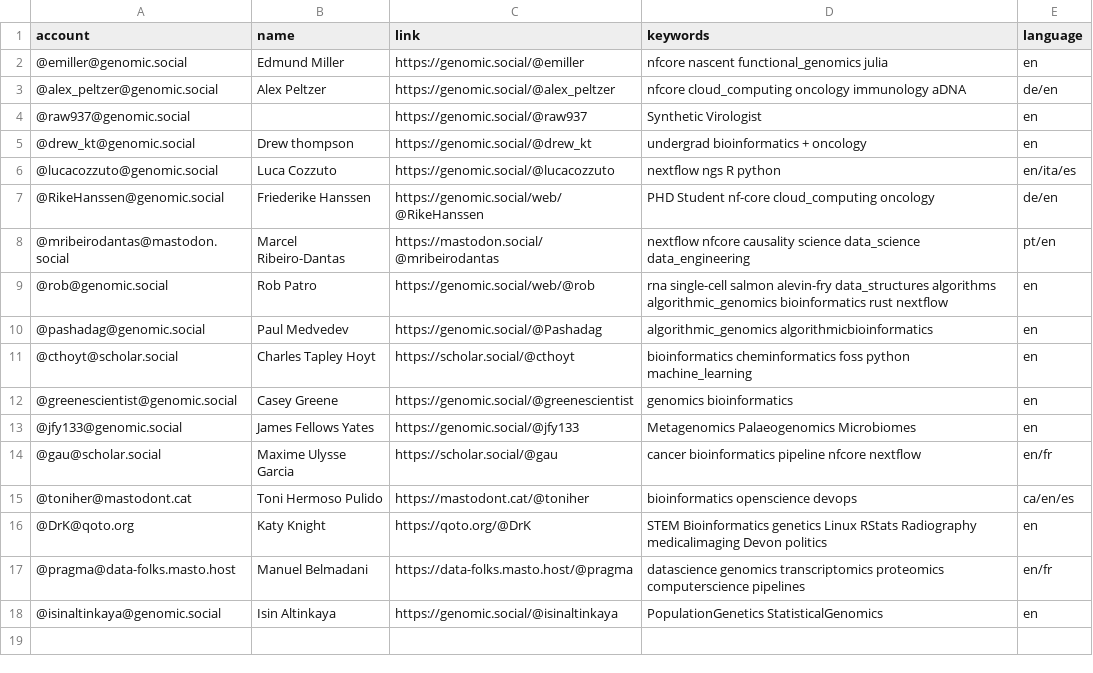
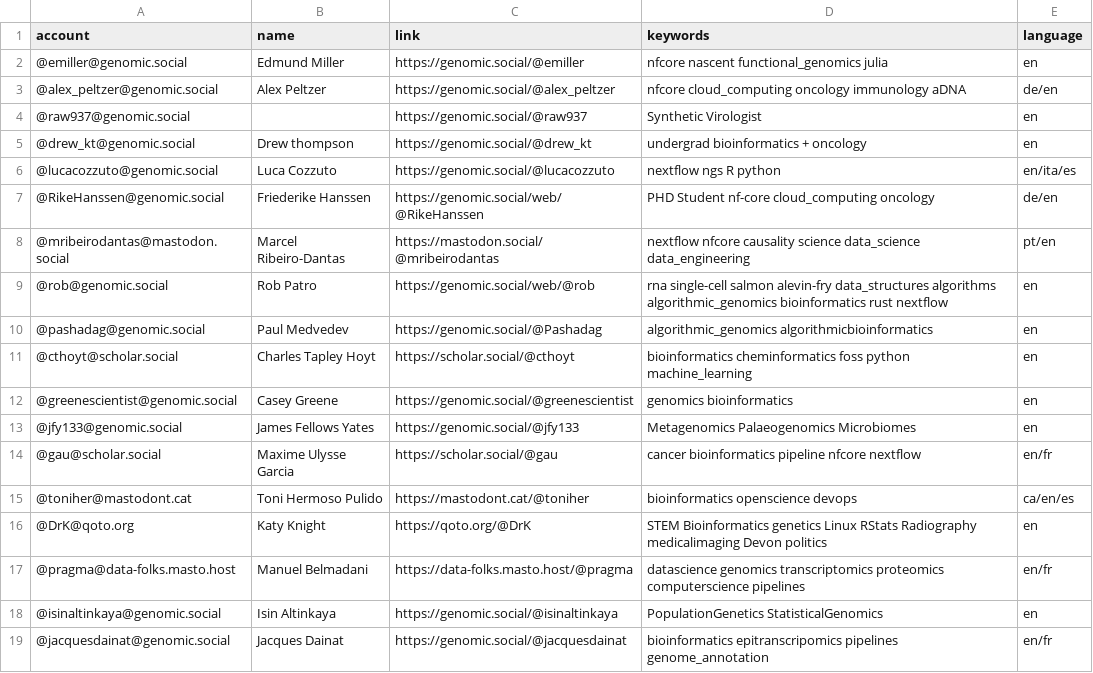
Before and after one commit to jrhawley/Mastodon-Bioinformatics, a CSV file: resources/users.csv, drawn as a sheet.

Commit message:
Add myself (#12)

```diff
--- a/resources/users.csv
+++ b/resources/users.csv
@@ -18 +18,2 @@ account,name,link,keywords,language
 @isinaltinkaya@genomic.social,Isin Altinkaya,https://genomic.social/@isinaltinkaya,PopulationGenetics  StatisticalGenomics,en
+@jacquesdainat@genomic.social, Jacques Dainat, https://genomic.social/@jacquesdainat, bioinformatics epitranscripomics pipelines genome_annotation, en/fr
```
